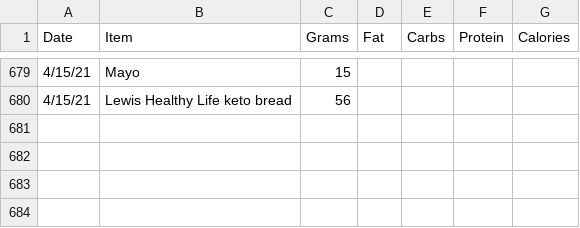
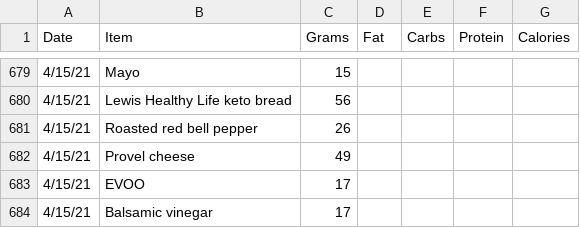
Before and after one commit to tbcombs/Food, a CSV file: FoodInput.csv, drawn as a sheet; only a part is shown, gaps mark what is left out.

Commit message:
Update FoodInput.csv

```diff
--- a/FoodInput.csv
+++ b/FoodInput.csv
@@ -680 +680,5 @@ Date,Item,Grams,Fat,Carbs,Protein,Calories
 4/15/21,Lewis Healthy Life keto bread,56,,,,
+4/15/21,Roasted red bell pepper,26,,,,
+4/15/21,Provel cheese,49,,,,
+4/15/21,EVOO,17,,,,
+4/15/21,Balsamic vinegar,17,,,,
```
